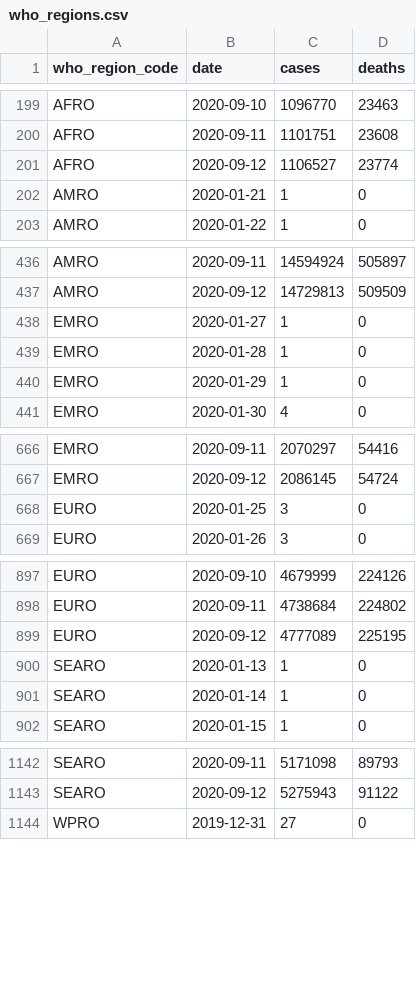
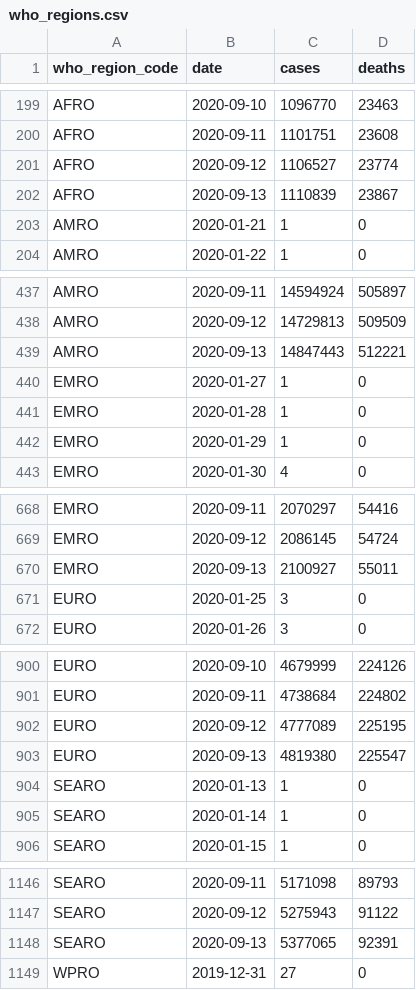
Before and after one commit to covid-open-data/xform-casecount-ecdc, a CSV file: output/who_regions.csv, drawn as a sheet; only a part is shown, gaps mark what is left out; the diff covers the shown part only; the diff names each change by its address in the sheet, - before the commit and + after, or states it on an @@ line.

```diff
--- a/output/who_regions.csv
+++ b/output/who_regions.csv
+row 202: AFRO | 2020-09-13 | 1110839 | 23867
+row 439: AMRO | 2020-09-13 | 14847443 | 512221
+row 670: EMRO | 2020-09-13 | 2100927 | 55011
+row 903: EURO | 2020-09-13 | 4819380 | 225547
+row 1148: SEARO | 2020-09-13 | 5377065 | 92391
```
Also changed, not shown: 1 added row elsewhere in this file, output/admin0/all.csv, output/continents.csv, 1 other file.
